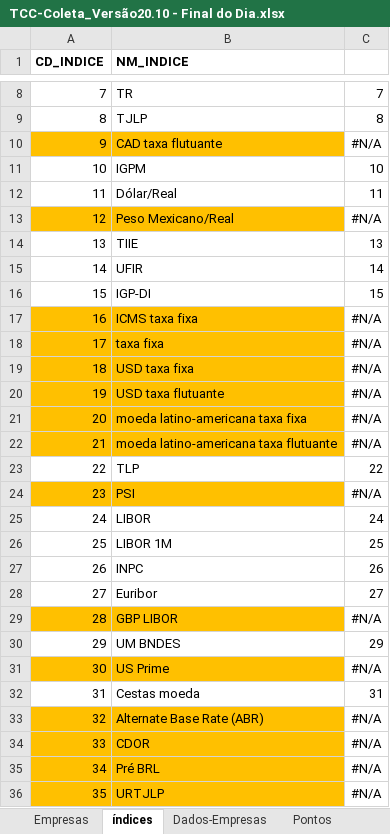
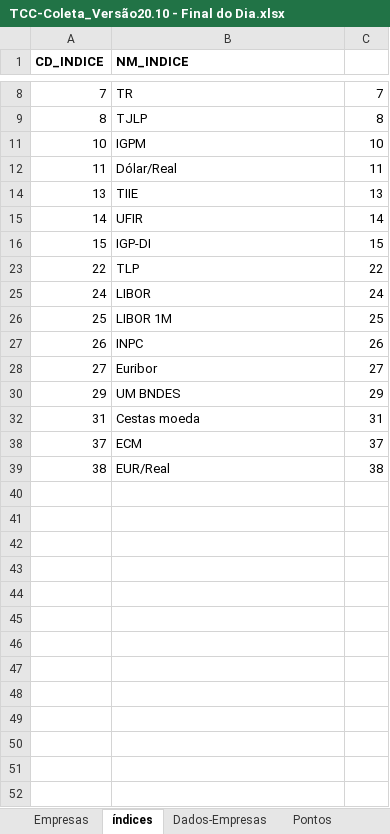
Before and after one commit to marcellocaron/TCC, an Excel workbook: xlsx/TCC-Coleta_Versão20.10 - Final do Dia.xlsx, sheet índices, drawn as a sheet; only a part is shown, gaps mark what is left out; the shorter side is filled out with more unchanged rows; values as stored, in another font and other column widths than the file's, no borders; the diff covers the shown part only; the diff names each change by its address in the sheet, - before the commit and + after, or states it on an @@ line.

```diff
--- a/xlsx/TCC-Coleta_Versão20.10 - Final do Dia.xlsx (sheet índices)
+++ b/xlsx/TCC-Coleta_Versão20.10 - Final do Dia.xlsx (sheet índices)
@@ row 10 hidden: 9 | CAD taxa flutuante | #N/A @@
@@ row 13 hidden: 12 | Peso Mexicano/Real | #N/A @@
@@ row 17 hidden: 16 | ICMS taxa fixa | #N/A @@
@@ row 18 hidden: 17 | taxa fixa | #N/A @@
@@ row 19 hidden: 18 | USD taxa fixa | #N/A @@
@@ row 20 hidden: 19 | USD taxa flutuante | #N/A @@
@@ row 21 hidden: 20 | moeda latino-americana taxa fixa | #N/A @@
@@ row 22 hidden: 21 | moeda latino-americana taxa flutuante | #N/A @@
@@ row 24 hidden: 23 | PSI | #N/A @@
@@ row 29 hidden: 28 | GBP LIBOR | #N/A @@
@@ row 31 hidden: 30 | US Prime | #N/A @@
@@ row 33 hidden: 32 | Alternate Base Rate (ABR) | #N/A @@
@@ row 34 hidden: 33 | CDOR | #N/A @@
@@ row 35 hidden: 34 | Pré BRL | #N/A @@
@@ row 36 hidden: 35 | URTJLP | #N/A @@
```
Also changed, not shown: 1 hidden or unhidden row elsewhere in this sheet, charts or pictures, 18 other files.
